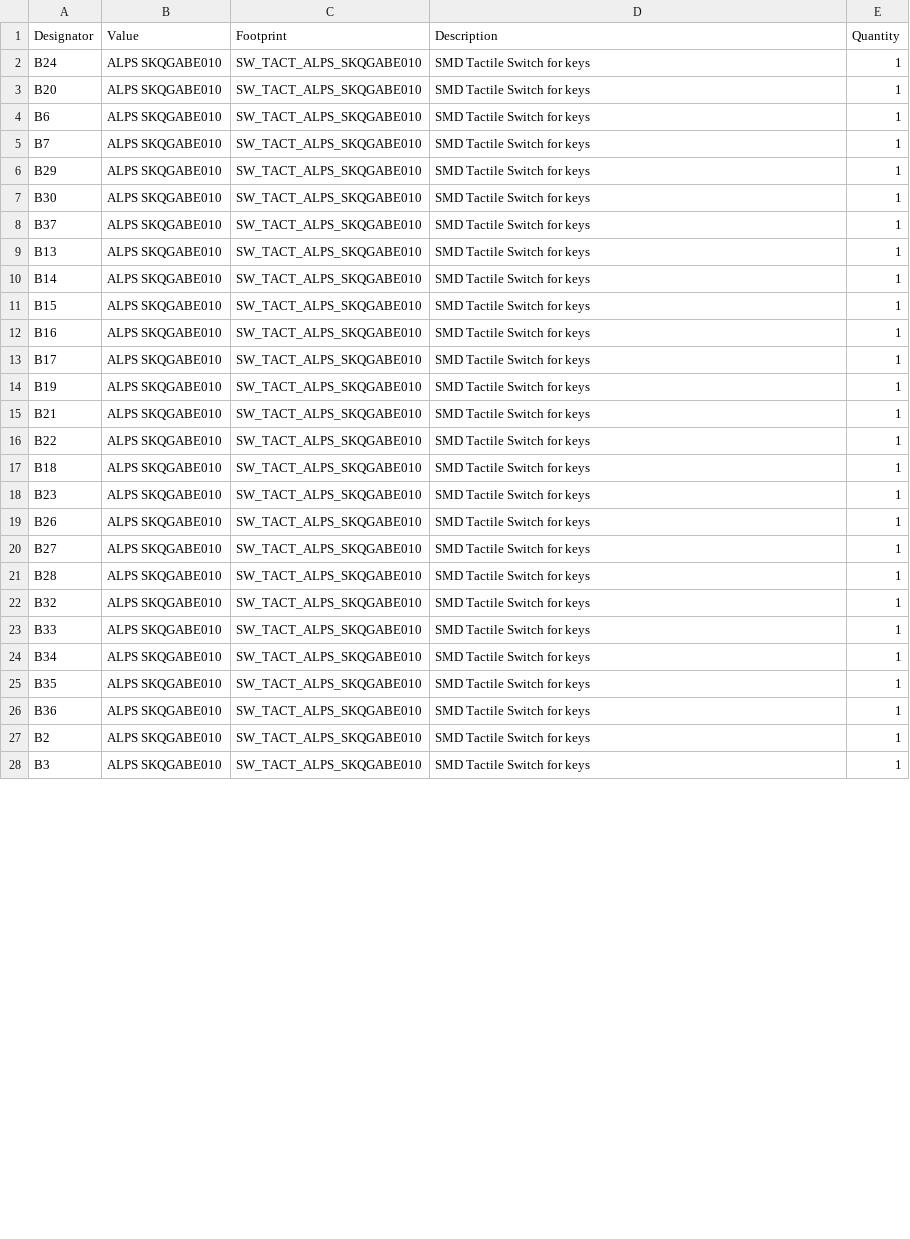
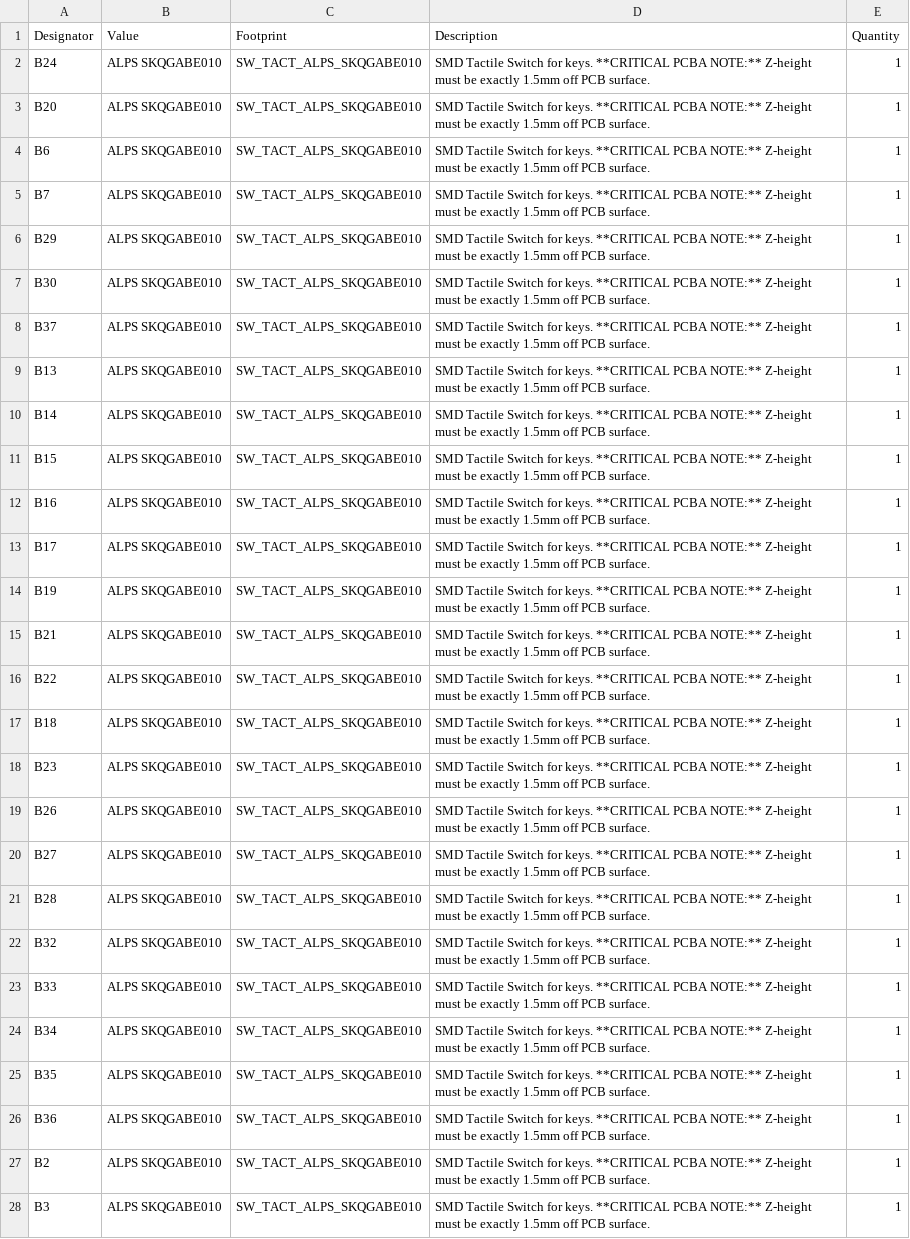
Before and after one commit to abagher2/watch-calc-32, a CSV file: Hardware/output/WatchCalc32_PCBWay_Manufacturing/PCBA_Files/bom.csv, drawn as a sheet; only a part is shown; the diff covers the shown part only; the diff names each change by its address in the sheet, - before the commit and + after, or states it on an @@ line.

Commit message:
refactor: migrate UI display to use dedicated font scaling and add PCBWay manufacturing guidelines and BOM generation improvements

```diff
--- a/Hardware/output/WatchCalc32_PCBWay_Manufacturing/PCBA_Files/bom.csv
+++ b/Hardware/output/WatchCalc32_PCBWay_Manufacturing/PCBA_Files/bom.csv
-D2:D28 (Description): …Switch for keys
+D2:D28 (Description): …Switch for keys. **CRITICAL PCBA NOTE:** Z-height must be exactly 1.5mm off PCB surface.
```
Also changed, not shown: 18 edited cells elsewhere in this file, 8 other files.
